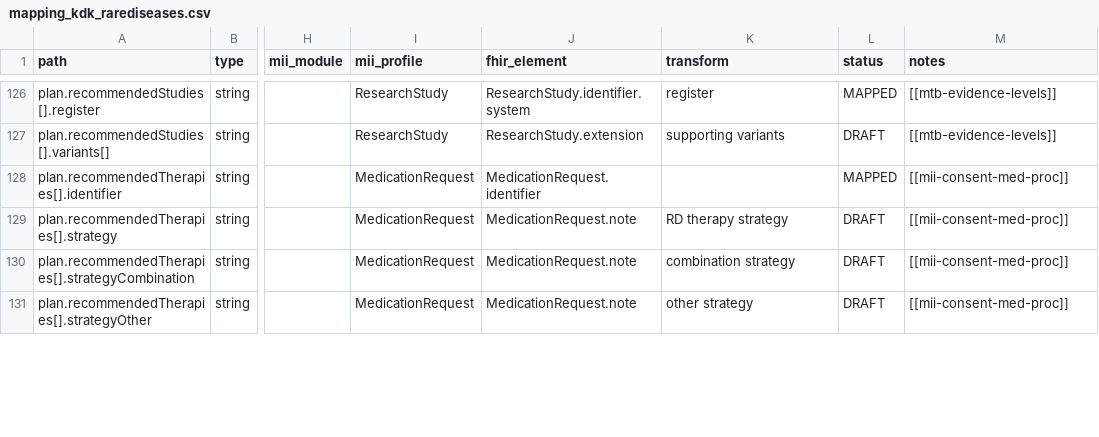
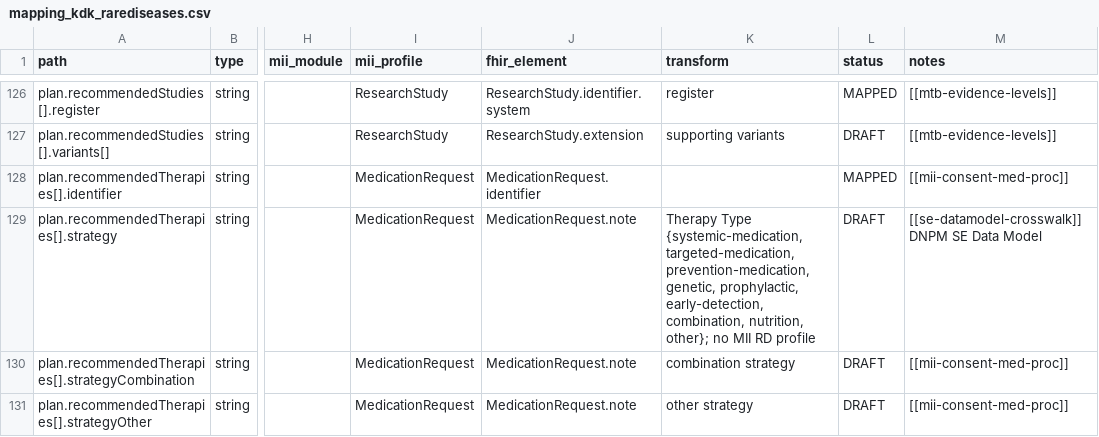
Before and after one commit to KohlbacherLab/genomDE2FHIR, a CSV file: mapping/mapping_kdk_rarediseases.csv, drawn as a sheet; only a part is shown, gaps mark what is left out; the diff covers the shown part only; the diff names each change by its address in the sheet, - before the commit and + after, or states it on an @@ line.

```diff
--- a/mapping/mapping_kdk_rarediseases.csv
+++ b/mapping/mapping_kdk_rarediseases.csv
-K129 (transform): RD therapy strategy
+K129 (transform): Therapy Type {systemic-medication, targeted-medication, prevention-medication, genetic, prophylactic, early-detection, combination, nutrition, other}; no MII RD profile
-M129 (notes): [[mii-consent-med-proc]]
+M129 (notes): [[se-datamodel-crosswalk]] DNPM SE Data Model
```
Also changed, not shown: 44 edited cells elsewhere in this file, 2 other files.
